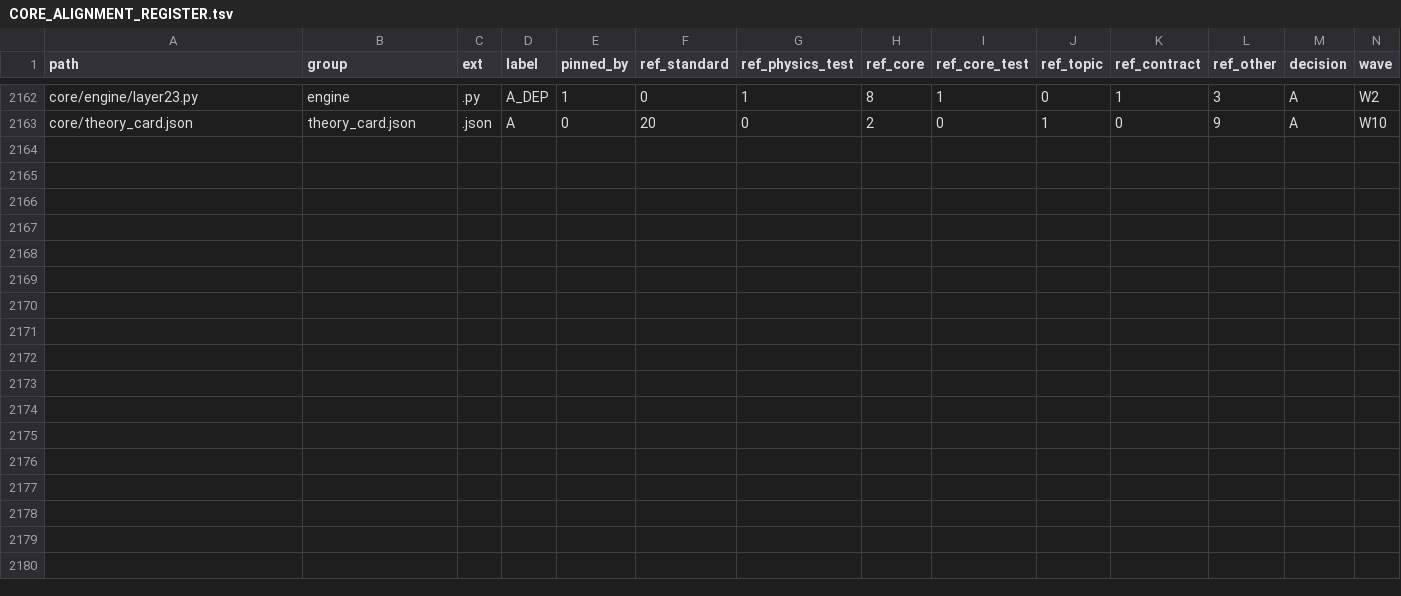
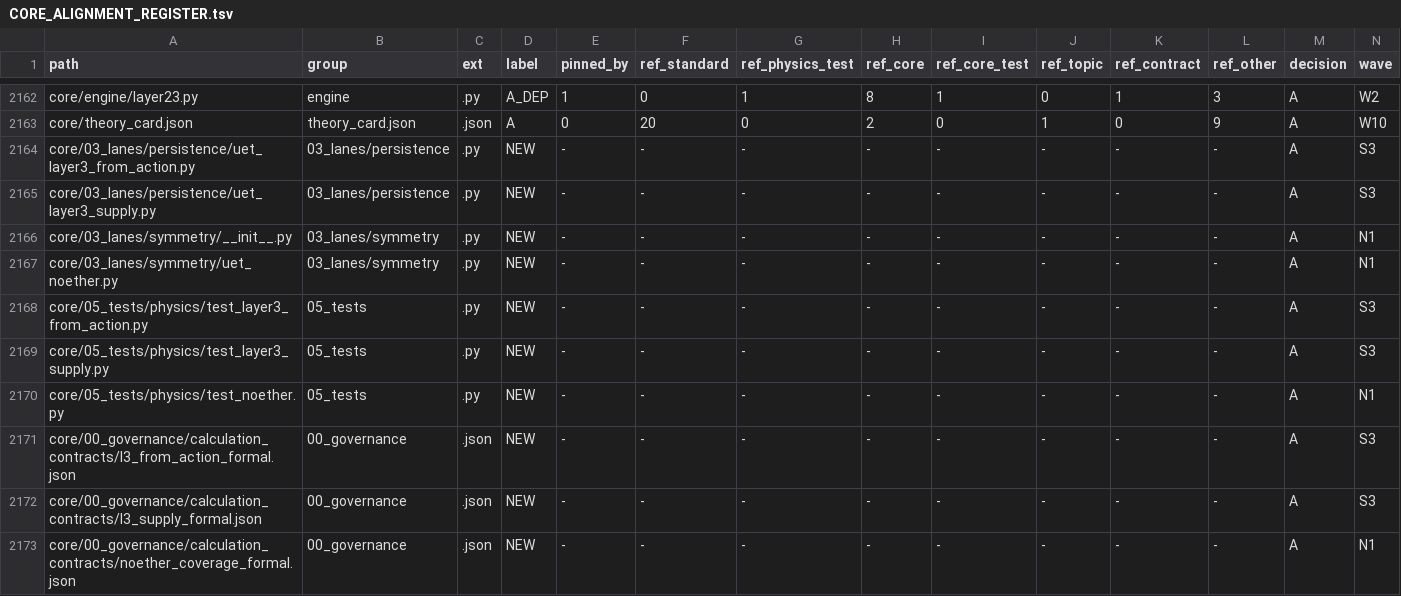
Before and after one commit to unityequilibrium/UnityEquilibriumTheory, a TSV file: core/CORE_ALIGNMENT_REGISTER.tsv, drawn as a sheet; only a part is shown, gaps mark what is left out; rows hold the shown columns only; the diff names each change by its address in the sheet, - before the commit and + after, or states it on an @@ line.

Commit message:
research(core): Noether coverage of the parent action: O(2) charge survives the portal, diffeomorphism identity keeps the energy constraint, lattice Poincare charges converge at order 2

```diff
--- a/core/CORE_ALIGNMENT_REGISTER.tsv
+++ b/core/CORE_ALIGNMENT_REGISTER.tsv
+row 2164: core/03_lanes/persistence/uet_layer3_from_action.py | 03_lanes/persistence | .py | NEW | - | - | - | - | - | - | - | - | A | S3
+row 2165: core/03_lanes/persistence/uet_layer3_supply.py | 03_lanes/persistence | .py | NEW | - | - | - | - | - | - | - | - | A | S3
+row 2166: core/03_lanes/symmetry/__init__.py | 03_lanes/symmetry | .py | NEW | - | - | - | - | - | - | - | - | A | N1
+row 2167: core/03_lanes/symmetry/uet_noether.py | 03_lanes/symmetry | .py | NEW | - | - | - | - | - | - | - | - | A | N1
+row 2168: core/05_tests/physics/test_layer3_from_action.py | 05_tests | .py | NEW | - | - | - | - | - | - | - | - | A | S3
+row 2169: core/05_tests/physics/test_layer3_supply.py | 05_tests | .py | NEW | - | - | - | - | - | - | - | - | A | S3
+row 2170: core/05_tests/physics/test_noether.py | 05_tests | .py | NEW | - | - | - | - | - | - | - | - | A | N1
+row 2171: core/00_governance/calculation_contracts/l3_from_action_formal.json | 00_governance | .json | NEW | - | - | - | - | - | - | - | - | A | S3
+row 2172: core/00_governance/calculation_contracts/l3_supply_formal.json | 00_governance | .json | NEW | - | - | - | - | - | - | - | - | A | S3
+row 2173: core/00_governance/calculation_contracts/noether_coverage_formal.json | 00_governance | .json | NEW | - | - | - | - | - | - | - | - | A | N1
```
Also changed, not shown: 4 other files.
